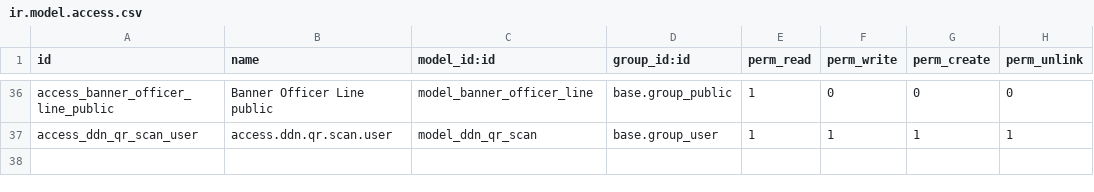
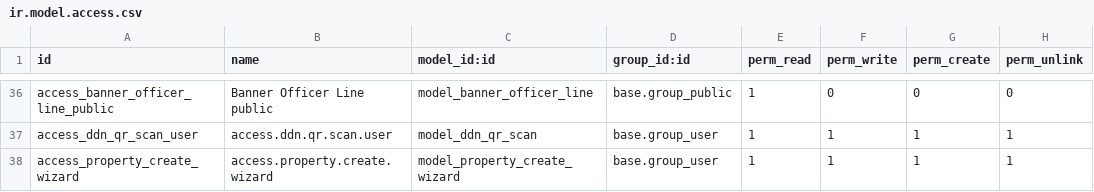
Before and after one commit to saurabhipro/purpleai, a CSV file: bharat_ddn/security/ir.model.access.csv, drawn as a sheet; only a part is shown, gaps mark what is left out.

Commit message:
create property

```diff
--- a/bharat_ddn/security/ir.model.access.csv
+++ b/bharat_ddn/security/ir.model.access.csv
@@ -37 +37,2 @@ access_banner_officer_line_public,Banner Officer Line public,model_banner_office
 access_ddn_qr_scan_user,access.ddn.qr.scan.user,model_ddn_qr_scan,base.group_user,1,1,1,1
+access_property_create_wizard,access.property.create.wizard,model_property_create_wizard,base.group_user,1,1,1,1
```
Also changed, not shown: 6 other files.
